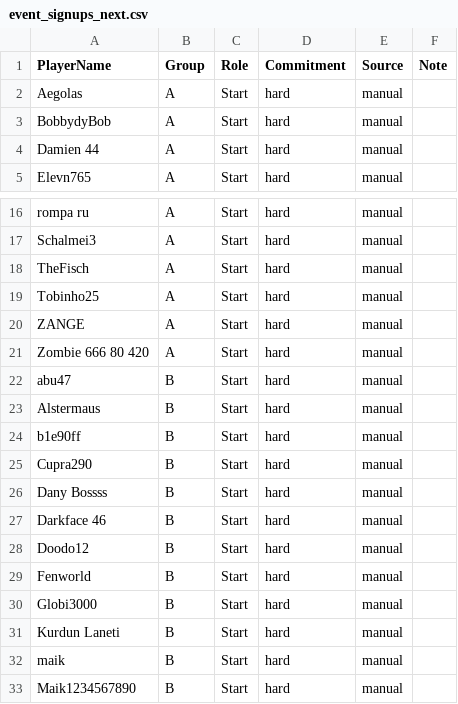
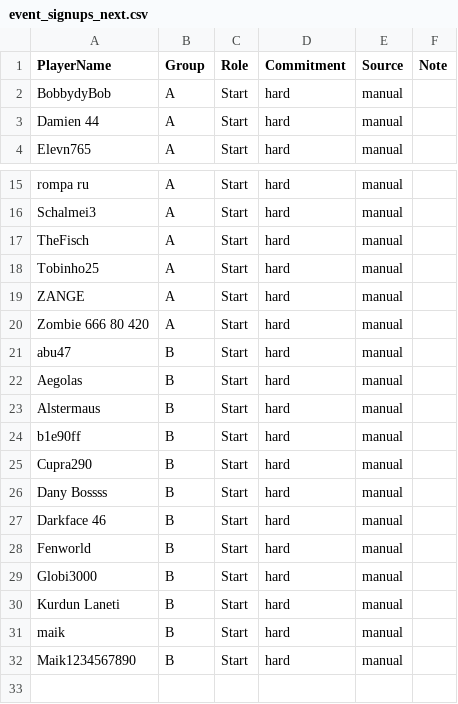
Before and after one commit to its-h4k1/desert-storm-roster-optimizer, a CSV file: data/event_signups_next.csv, drawn as a sheet; only a part is shown, gaps mark what is left out.

Commit message:
admin: update event_signups_next.csv via event assignments ui

```diff
--- a/data/event_signups_next.csv
+++ b/data/event_signups_next.csv
@@ -1,3 +1,2 @@
 PlayerName,Group,Role,Commitment,Source,Note
-Aegolas,A,Start,hard,manual,
 BobbydyBob,A,Start,hard,manual,
@@ -22,2 +21,3 @@ Zombie 666 80 420,A,Start,hard,manual,
 abu47,B,Start,hard,manual,
+Aegolas,B,Start,hard,manual,
 Alstermaus,B,Start,hard,manual,
@@ -27,3 +27,2 @@ Dany Bossss,B,Start,hard,manual,
 Darkface 46,B,Start,hard,manual,
-Doodo12,B,Start,hard,manual,
 Fenworld,B,Start,hard,manual,
```
